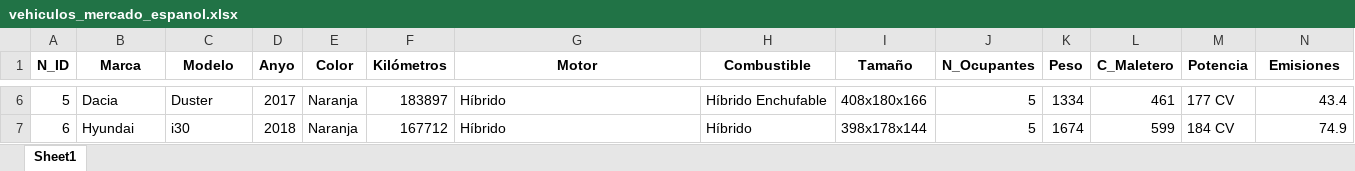
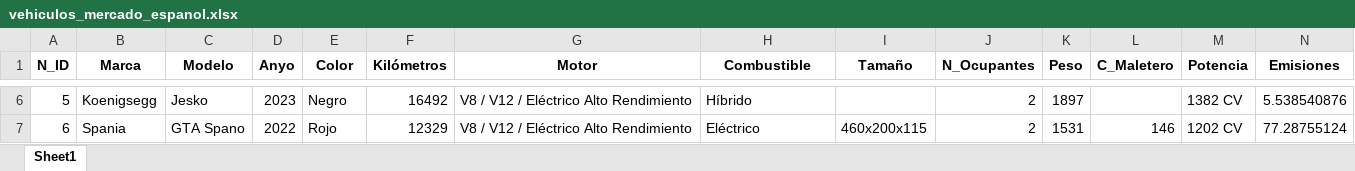
Before and after one commit to Juliogarort/IA-BigData, an Excel workbook: PIA-Programación de Inteligencia Artificial/VehiculosConPanda/vehiculos_mercado_espanol.xlsx, sheet Sheet1, drawn as a sheet; only a part is shown, gaps mark what is left out; values as stored, in another font and other column widths than the file's, no borders; the diff covers the shown part only; the diff names each change by its address in the sheet, - before the commit and + after, or states it on an @@ line.

Commit message:
Vehiculos pandas

```diff
--- a/PIA-Programación de Inteligencia Artificial/VehiculosConPanda/vehiculos_mercado_espanol.xlsx (sheet Sheet1)
+++ b/PIA-Programación de Inteligencia Artificial/VehiculosConPanda/vehiculos_mercado_espanol.xlsx (sheet Sheet1)
-B6 (Marca): Dacia
+B6 (Marca): Koenigsegg
-C6 (Modelo): Duster
+C6 (Modelo): Jesko
-D6 (Anyo): 2017
+D6 (Anyo): 2023
-E6 (Color): Naranja
+E6 (Color): Negro
-F6 (Kilómetros): 183897
+F6 (Kilómetros): 16492
-G6:G7 (Motor): Híbrido
+G6:G7 (Motor): V8 / V12 / Eléctrico Alto Rendimiento
-H6 (Combustible): Híbrido Enchufable
+H6 (Combustible): Híbrido
-I6 (Tamaño): 408x180x166
+I6 (Tamaño): (empty)
-J6:J7 (N_Ocupantes): 5
+J6:J7 (N_Ocupantes): 2
-K6 (Peso): 1334
+K6 (Peso): 1897
-L6 (C_Maletero): 461
+L6 (C_Maletero): (empty)
-M6 (Potencia): 177 CV
+M6 (Potencia): 1382 CV
-N6 (Emisiones): 43.4
+N6 (Emisiones): 5.538540876
-B7 (Marca): Hyundai
+B7 (Marca): Spania
-C7 (Modelo): i30
+C7 (Modelo): GTA Spano
-D7 (Anyo): 2018
+D7 (Anyo): 2022
-E7 (Color): Naranja
+E7 (Color): Rojo
-F7 (Kilómetros): 167712
+F7 (Kilómetros): 12329
-H7 (Combustible): Híbrido
+H7 (Combustible): Eléctrico
-I7 (Tamaño): 398x178x144
+I7 (Tamaño): 460x200x115
-K7 (Peso): 1674
+K7 (Peso): 1531
-L7 (C_Maletero): 599
+L7 (C_Maletero): 146
-M7 (Potencia): 184 CV
+M7 (Potencia): 1202 CV
-N7 (Emisiones): 74.9
+N7 (Emisiones): 77.28755124
```
Also changed, not shown: 1735 edited cells elsewhere in this sheet, 11 other files.
